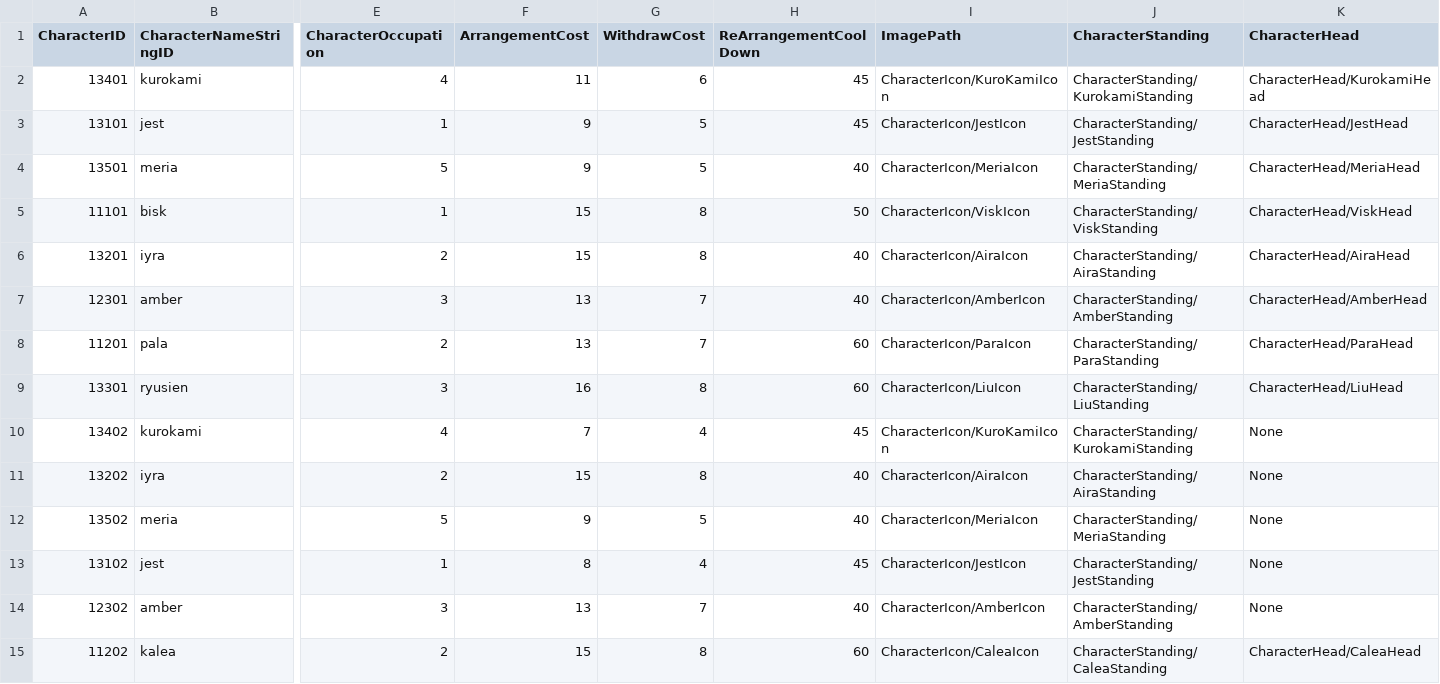
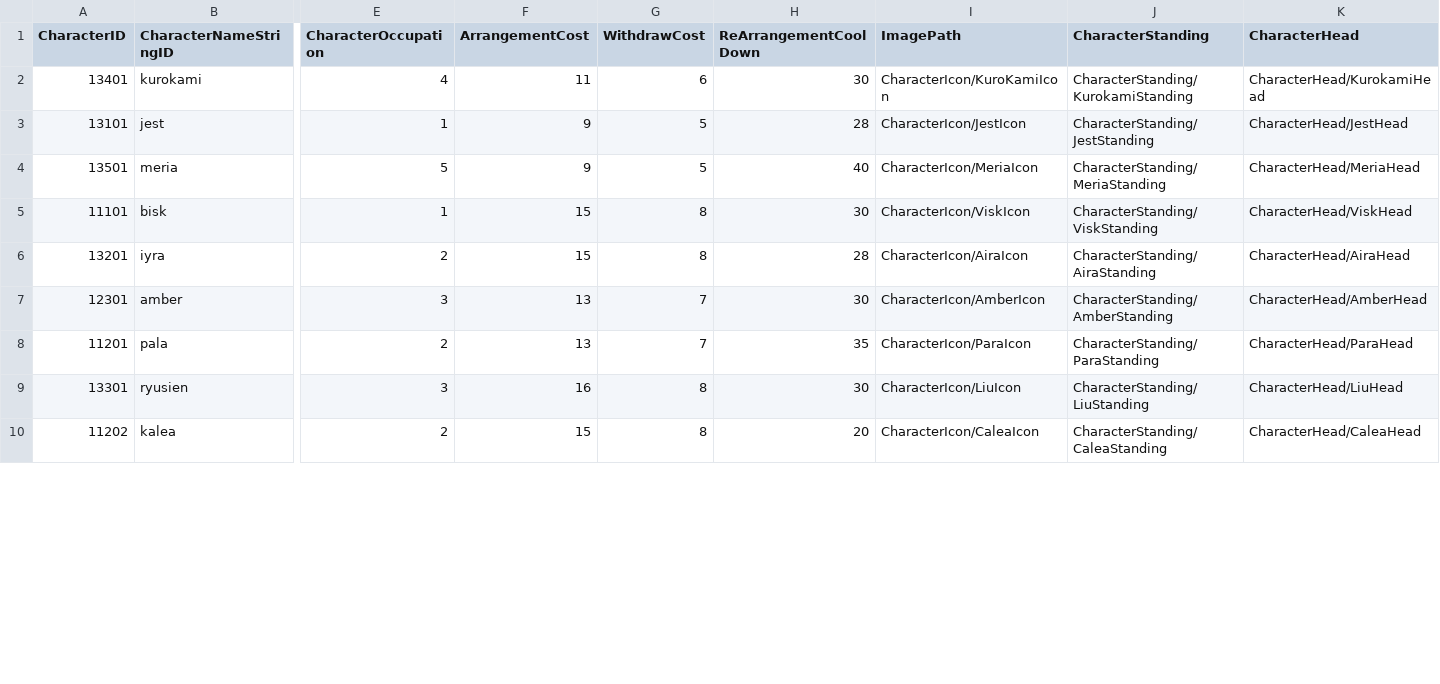
Before and after one commit to rockdo4/UNITY_ProjectMEKA, a CSV file: UNITY_ProjectMEKA/Assets/Resources/Table/CharacterTable.csv, drawn as a sheet; only a part is shown, gaps mark what is left out; removed rows and columns are numbered as before the commit, all else as after; rows hold the shown columns only; the diff covers the shown part only; the diff names each change by its address in the sheet, - before the commit and + after, or states it on an @@ line.

Commit message:
- 캐릭터 재배치 시간 감소 테이블 수정

```diff
--- a/UNITY_ProjectMEKA/Assets/Resources/Table/CharacterTable.csv
+++ b/UNITY_ProjectMEKA/Assets/Resources/Table/CharacterTable.csv
-H2 (ReArrangementCoolDown): 45
+H2 (ReArrangementCoolDown): 30
-H3 (ReArrangementCoolDown): 45
+H3 (ReArrangementCoolDown): 28
-H5 (ReArrangementCoolDown): 50
+H5 (ReArrangementCoolDown): 30
-H6 (ReArrangementCoolDown): 40
+H6 (ReArrangementCoolDown): 28
-H7 (ReArrangementCoolDown): 40
+H7 (ReArrangementCoolDown): 30
-H8 (ReArrangementCoolDown): 60
+H8 (ReArrangementCoolDown): 35
-H9 (ReArrangementCoolDown): 60
+H9 (ReArrangementCoolDown): 30
-row 10: 13402 | kurokami | 4 | 7 | 4 | 45 | CharacterIcon/KuroKamiIcon | CharacterStanding/KurokamiStanding | None
-row 11: 13202 | iyra | 2 | 15 | 8 | 40 | CharacterIcon/AiraIcon | CharacterStanding/AiraStanding | None
-row 12: 13502 | meria | 5 | 9 | 5 | 40 | CharacterIcon/MeriaIcon | CharacterStanding/MeriaStanding | None
-row 13: 13102 | jest | 1 | 8 | 4 | 45 | CharacterIcon/JestIcon | CharacterStanding/JestStanding | None
-row 14: 12302 | amber | 3 | 13 | 7 | 40 | CharacterIcon/AmberIcon | CharacterStanding/AmberStanding | None
-H10 (ReArrangementCoolDown): 60
+H10 (ReArrangementCoolDown): 20
```
Also changed, not shown: 13 edited cells elsewhere in this file.
